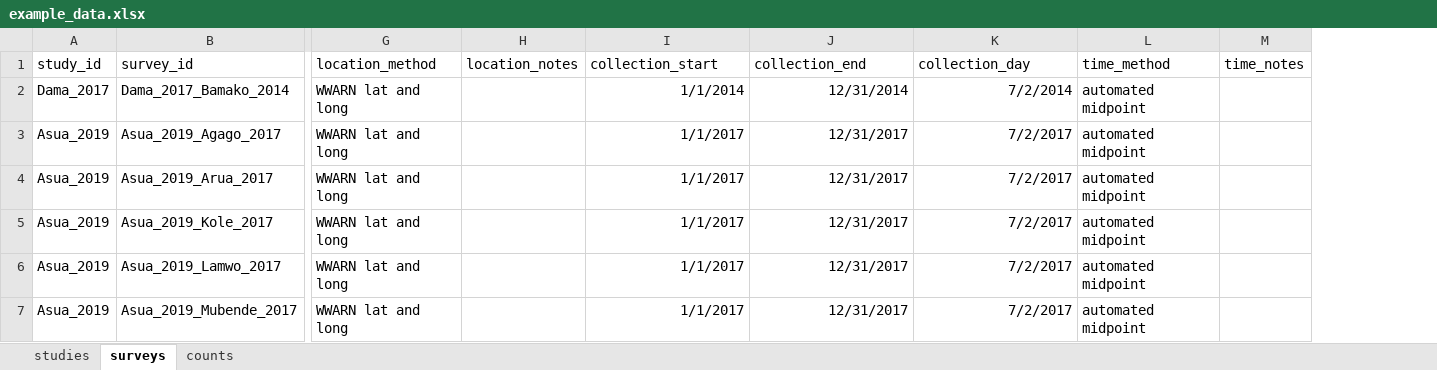
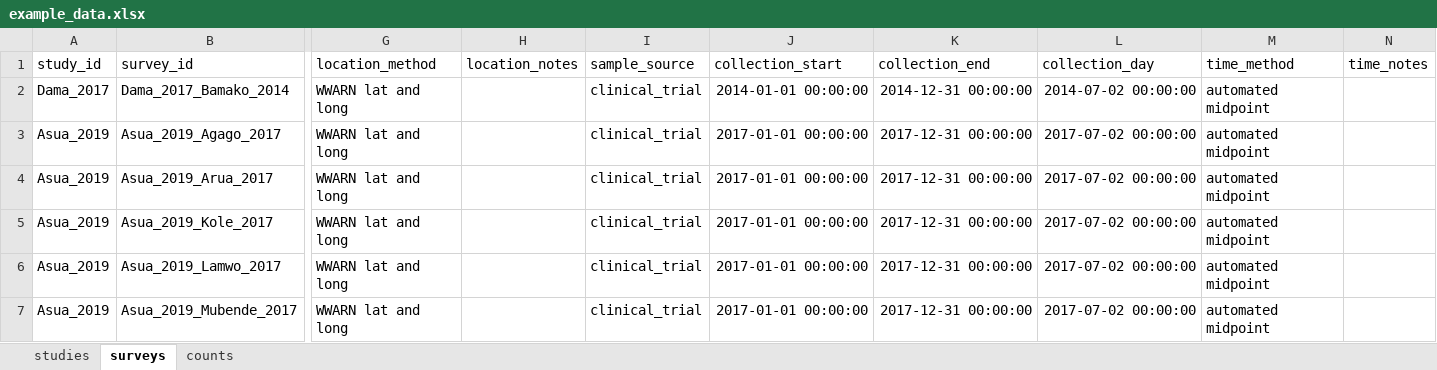
Before and after one commit to mrc-ide/STAVE, an Excel workbook: R_ignore/example_data.xlsx, sheet surveys, drawn as a sheet; only a part is shown, gaps mark what is left out; values as stored, in another font and other column widths than the file's, no borders; addresses are those after the commit; the diff names each change by its address in the sheet, - before the commit and + after, or states it on an @@ line.

Commit message:
added sample_source to the surveys dataframe

```diff
--- a/R_ignore/example_data.xlsx (sheet surveys)
+++ b/R_ignore/example_data.xlsx (sheet surveys)
+column I (sample_source), rows 2-7: all clinical_trial
-J2 (collection_start): 1/1/2014
+J2 (collection_start): 2014-01-01 00:00:00
-K2 (collection_end): 12/31/2014
+K2 (collection_end): 2014-12-31 00:00:00
-L2 (collection_day): 7/2/2014
+L2 (collection_day): 2014-07-02 00:00:00
-J3:J7 (collection_start): 1/1/2017
+J3:J7 (collection_start): 2017-01-01 00:00:00
-K3:K7 (collection_end): 12/31/2017
+K3:K7 (collection_end): 2017-12-31 00:00:00
-L3:L7 (collection_day): 7/2/2017
+L3:L7 (collection_day): 2017-07-02 00:00:00
```
Also changed, not shown: sheet studies, inst/extdata/structure_tests/invalid_structure_05.xlsx, inst/extdata/structure_tests/invalid_structure_09.xlsx, 22 other files.
